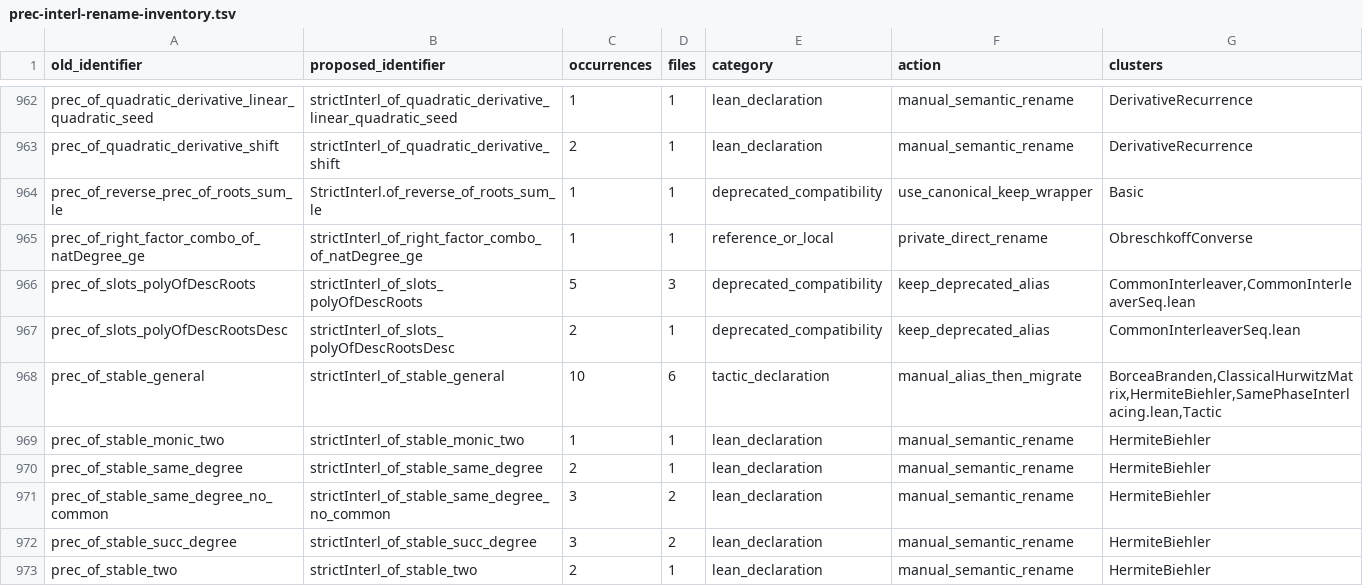
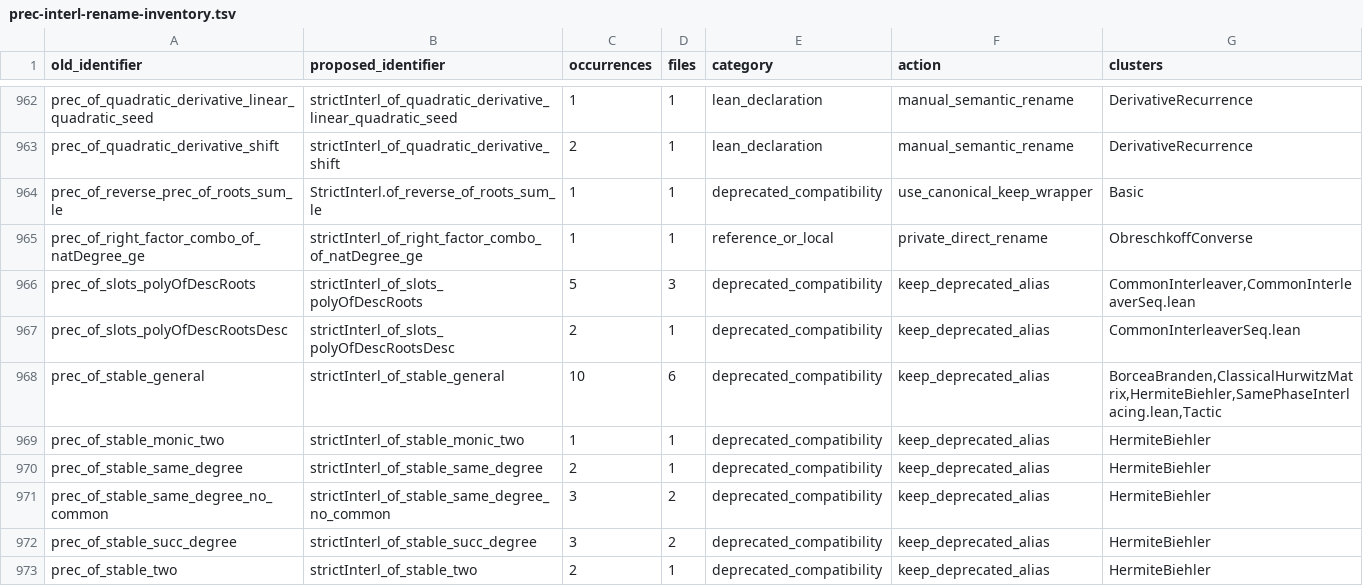
Before and after one commit to PerAlexandersson/RealRooted, a TSV file: suggestions/prec-interl-rename-inventory.tsv, drawn as a sheet; only a part is shown, gaps mark what is left out; the diff covers the shown part only.

Commit message:
refactor: canonicalize Hermite-Biehler interlacing names

```diff
--- a/suggestions/prec-interl-rename-inventory.tsv
+++ b/suggestions/prec-interl-rename-inventory.tsv
@@ -967,7 +967,7 @@ prec_of_slots_polyOfDescRoots	strictInterl_of_slots_polyOfDescRoots	5	3	deprecat
 prec_of_slots_polyOfDescRootsDesc	strictInterl_of_slots_polyOfDescRootsDesc	2	1	deprecated_compatibility	keep_deprecated_alias	CommonInterleaverSeq.lean
-prec_of_stable_general	strictInterl_of_stable_general	10	6	tactic_declaration	manual_alias_then_migrate	BorceaBranden,ClassicalHurwitzMatrix,HermiteBiehler,SamePhaseInterlacing.lean,Tactic
-prec_of_stable_monic_two	strictInterl_of_stable_monic_two	1	1	lean_declaration	manual_semantic_rename	HermiteBiehler
-prec_of_stable_same_degree	strictInterl_of_stable_same_degree	2	1	lean_declaration	manual_semantic_rename	HermiteBiehler
-prec_of_stable_same_degree_no_common	strictInterl_of_stable_same_degree_no_common	3	2	lean_declaration	manual_semantic_rename	HermiteBiehler
-prec_of_stable_succ_degree	strictInterl_of_stable_succ_degree	3	2	lean_declaration	manual_semantic_rename	HermiteBiehler
-prec_of_stable_two	strictInterl_of_stable_two	2	1	lean_declaration	manual_semantic_rename	HermiteBiehler
+prec_of_stable_general	strictInterl_of_stable_general	10	6	deprecated_compatibility	keep_deprecated_alias	BorceaBranden,ClassicalHurwitzMatrix,HermiteBiehler,SamePhaseInterlacing.lean,Tactic
+prec_of_stable_monic_two	strictInterl_of_stable_monic_two	1	1	deprecated_compatibility	keep_deprecated_alias	HermiteBiehler
+prec_of_stable_same_degree	strictInterl_of_stable_same_degree	2	1	deprecated_compatibility	keep_deprecated_alias	HermiteBiehler
+prec_of_stable_same_degree_no_common	strictInterl_of_stable_same_degree_no_common	3	2	deprecated_compatibility	keep_deprecated_alias	HermiteBiehler
+prec_of_stable_succ_degree	strictInterl_of_stable_succ_degree	3	2	deprecated_compatibility	keep_deprecated_alias	HermiteBiehler
+prec_of_stable_two	strictInterl_of_stable_two	2	1	deprecated_compatibility	keep_deprecated_alias	HermiteBiehler
```
Also changed, not shown: 12 edited cells elsewhere in this file, 14 other files.
